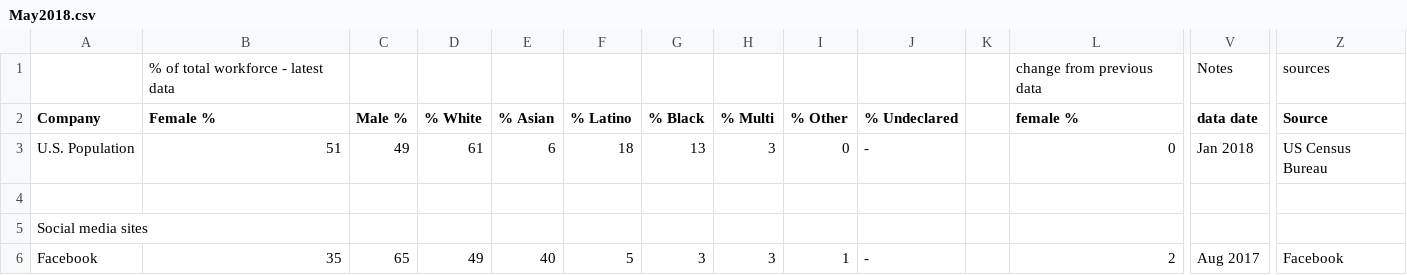
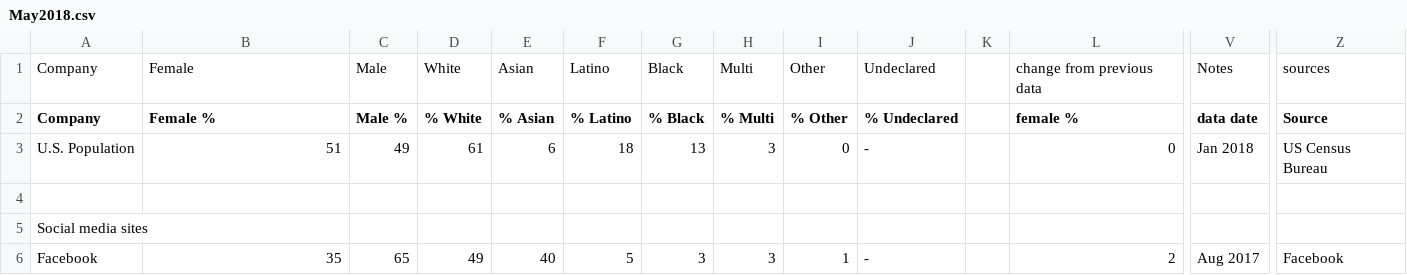
Before and after one commit to miacasey/info3300project2, a CSV file: May2018.csv, drawn as a sheet; only a part is shown, gaps mark what is left out; removed rows and columns are numbered as before the commit, all else as after; rows hold the shown columns only; the diff names each change by its address in the sheet, - before the commit and + after, or states it on an @@ line.

```diff
--- a/May2018.csv
+++ b/May2018.csv
-row 1:  | % of total workforce - latest data |  |  |  |  |  |  |  |  |  | change from previous data | Notes | sources
+row 1: Company | Female | Male | White | Asian | Latino | Black | Multi | Other | Undeclared |  | change from previous data | Notes | sources
```
Also changed, not shown: 2014.csv, August2016.csv, 3 other files.
